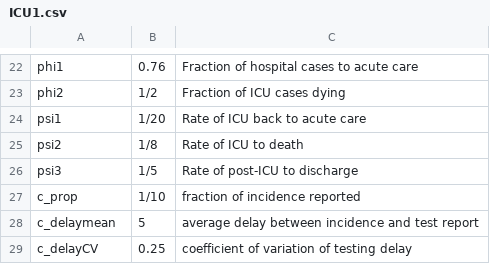
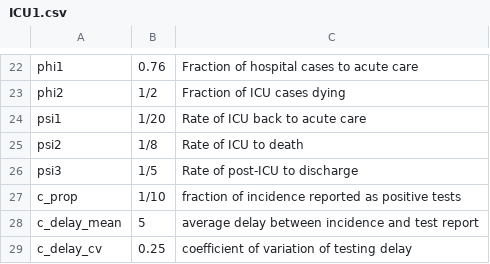
Before and after one commit to mac-theobio/McMasterPandemic, a CSV file: inst/params/ICU1.csv, drawn as a sheet; only a part is shown, gaps mark what is left out.

Commit message:
carry descriptions of parameters in metadata

```diff
--- a/inst/params/ICU1.csv
+++ b/inst/params/ICU1.csv
@@ -26,4 +26,4 @@
 "psi3",1/5,Rate of post-ICU to discharge
-"c_prop",1/10,fraction of incidence reported
-"c_delaymean",5,average delay between incidence and test report
-"c_delayCV",0.25,coefficient of variation of testing delay
+"c_prop",1/10,fraction of incidence reported as positive tests
+"c_delay_mean",5,average delay between incidence and test report
+"c_delay_cv",0.25,coefficient of variation of testing delay
```
Also changed, not shown: 12 other files.
